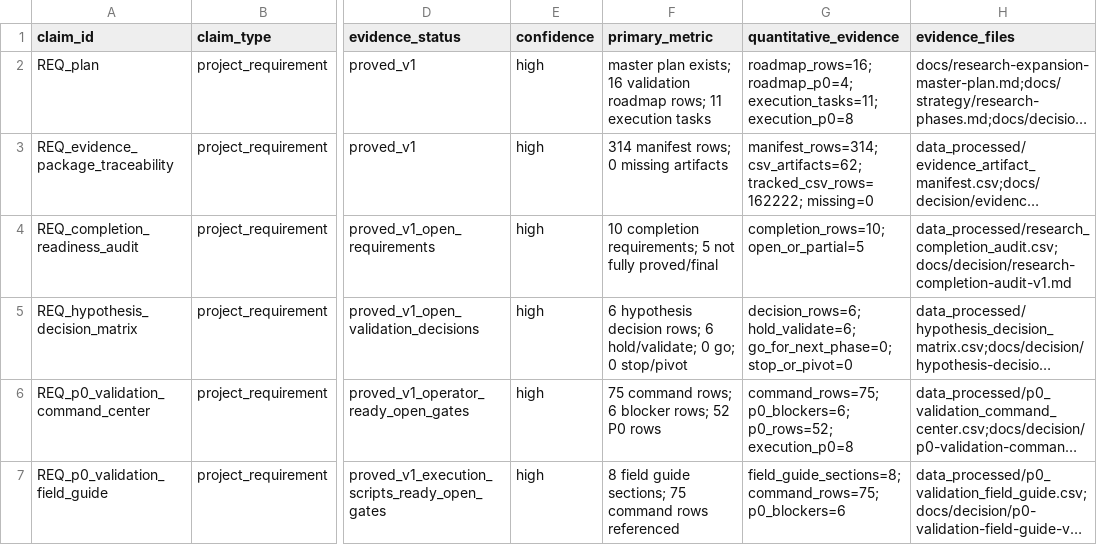
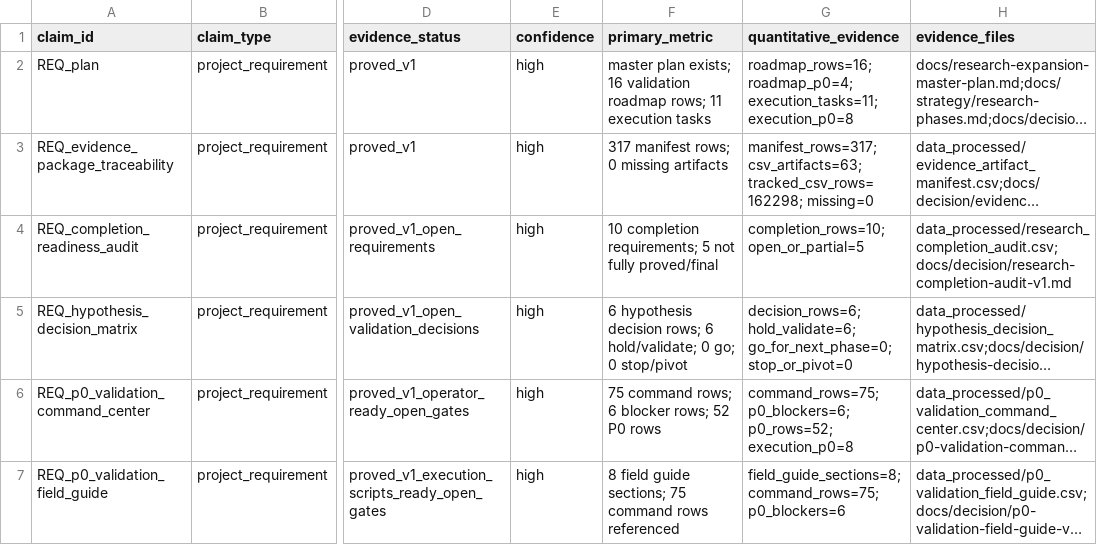
Before and after one commit to kirbudilov01/alina-research, a CSV file: data_processed/evidence_claim_register.csv, drawn as a sheet; only a part is shown, gaps mark what is left out; long unchanged cells end in …; the diff covers the shown part only; the diff names each change by its address in the sheet, - before the commit and + after, or states it on an @@ line.

Commit message:
Add validation evidence rollup

```diff
--- a/data_processed/evidence_claim_register.csv
+++ b/data_processed/evidence_claim_register.csv
-F3 (primary_metric): 314 manifest rows; 0 missing artifacts
+F3 (primary_metric): 317 manifest rows; 0 missing artifacts
-G3 (quantitative_evidence): manifest_rows=314; csv_artifacts=62; tracked_csv_rows=162222; missing=0
+G3 (quantitative_evidence): manifest_rows=317; csv_artifacts=63; tracked_csv_rows=162298; missing=0
```
Also changed, not shown: 1 added row elsewhere in this file, data_processed/evidence_artifact_manifest.csv, data_processed/research_completion_audit.csv, 19 other files.
